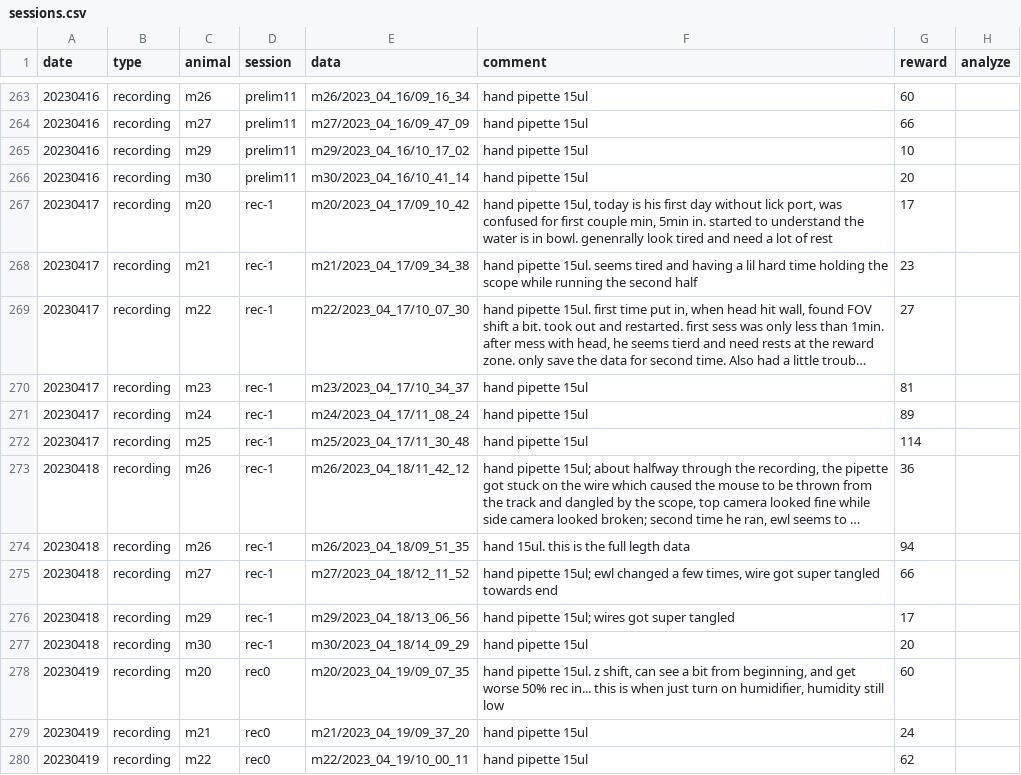
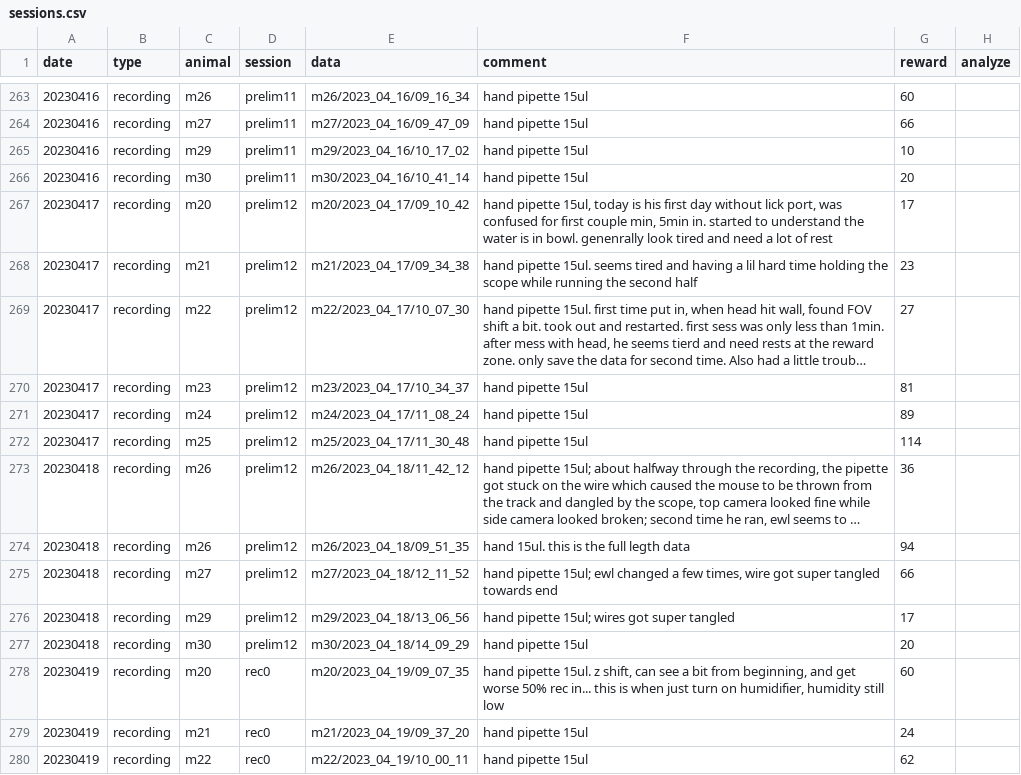
Before and after one commit to denisecailab/miniscope_2s-validation, a CSV file: experiment/cv_exp0/log/sessions.csv, drawn as a sheet; only a part is shown, gaps mark what is left out; long unchanged cells end in …; the diff names each change by its address in the sheet, - before the commit and + after, or states it on an @@ line.

Commit message:
update session naming

```diff
--- a/experiment/cv_exp0/log/sessions.csv
+++ b/experiment/cv_exp0/log/sessions.csv
-D267:D277 (session): rec-1
+D267:D277 (session): prelim12
```
